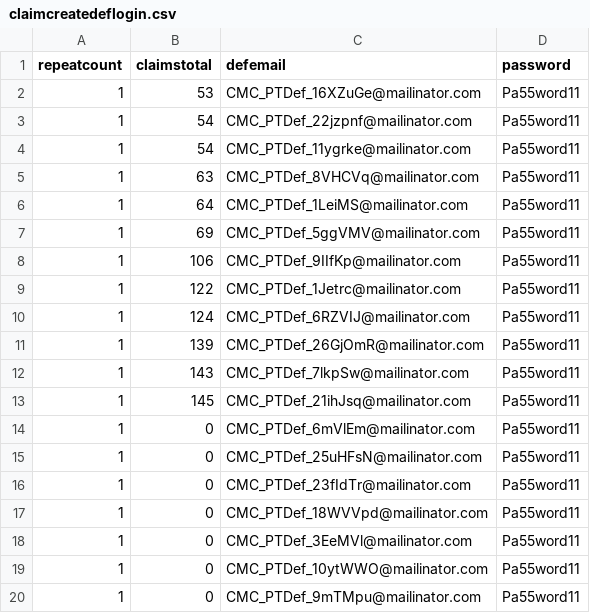
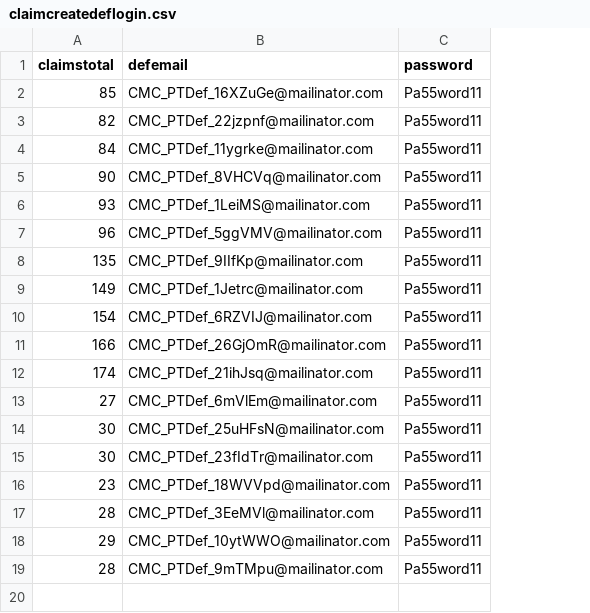
Before and after one commit to hmcts/cmc-performance, a CSV file: src/gatling/resources/claimcreatedeflogin.csv, drawn as a sheet; removed rows and columns are numbered as before the commit, all else as after; the diff names each change by its address in the sheet, - before the commit and + after, or states it on an @@ line.

```diff
--- a/src/gatling/resources/claimcreatedeflogin.csv
+++ b/src/gatling/resources/claimcreatedeflogin.csv
-column A (repeatcount), rows 2-11: all 1; rows 13-20: all 1
-A2 (claimstotal): 53
+A2 (claimstotal): 85
-A3 (claimstotal): 54
+A3 (claimstotal): 82
-A4 (claimstotal): 54
+A4 (claimstotal): 84
-A5 (claimstotal): 63
+A5 (claimstotal): 90
-A6 (claimstotal): 64
+A6 (claimstotal): 93
-A7 (claimstotal): 69
+A7 (claimstotal): 96
-A8 (claimstotal): 106
+A8 (claimstotal): 135
-A9 (claimstotal): 122
+A9 (claimstotal): 149
-A10 (claimstotal): 124
+A10 (claimstotal): 154
-A11 (claimstotal): 139
+A11 (claimstotal): 166
-row 12: 1 | 143 | CMC_PTDef_7lkpSw@mailinator.com | Pa55word11
-A12 (claimstotal): 145
+A12 (claimstotal): 174
-A13 (claimstotal): 0
+A13 (claimstotal): 27
-A14:A15 (claimstotal): 0
+A14:A15 (claimstotal): 30
-A16 (claimstotal): 0
+A16 (claimstotal): 23
-A17 (claimstotal): 0
+A17 (claimstotal): 28
-A18 (claimstotal): 0
+A18 (claimstotal): 29
-A19 (claimstotal): 0
+A19 (claimstotal): 28
```
Also changed, not shown: src/gatling/resources/defendantlogin.csv, 4 other files.
